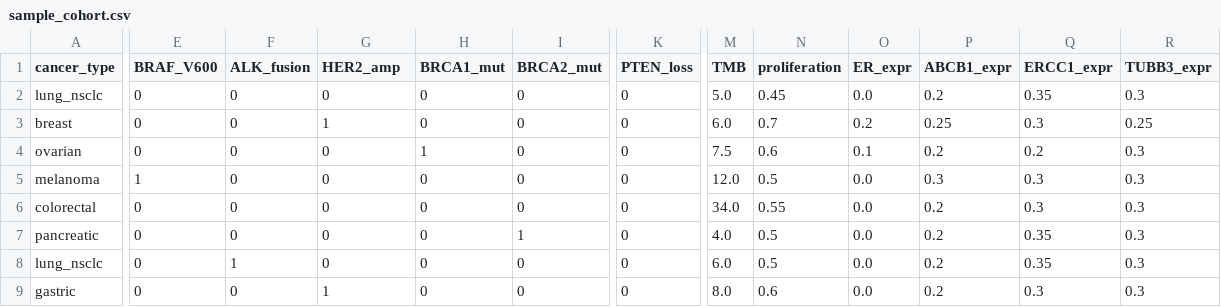
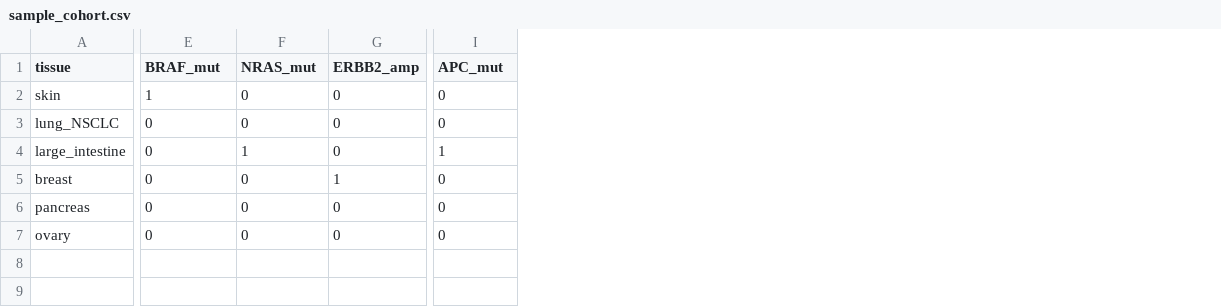
Before and after one commit to ekambhela/can, a CSV file: static/samples/sample_cohort.csv, drawn as a sheet; only a part is shown, gaps mark what is left out; removed rows and columns are numbered as before the commit, all else as after; rows hold the shown columns only; the diff covers the shown part only; the diff names each change by its address in the sheet, - before the commit and + after, or states it on an @@ line.

```diff
--- a/static/samples/sample_cohort.csv
+++ b/static/samples/sample_cohort.csv
-column A (cancer_type), rows 2-3: lung_nsclc | breast; rows 7-8: pancreatic | lung_nsclc
+column A (tissue), row 3: lung_NSCLC; rows 5-7: breast | pancreas | ovary
-column H (BRCA1_mut), rows 2-3: 0 | 0; rows 7-8: 0 | 0
-column I (BRCA2_mut), rows 2-3: 0 | 0; rows 7-8: 1 | 0
-column M (TMB), rows 2-3: 5.0 | 6.0; rows 7-8: 4.0 | 6.0
-column N (proliferation), rows 2-3: 0.45 | 0.7; rows 7-8: 0.5 | 0.5
-column O (ER_expr), rows 2-3: 0.0 | 0.2; rows 7-8: 0.0 | 0.0
-column P (ABCB1_expr), rows 2-3: 0.2 | 0.25; rows 7-8: 0.2 | 0.2
-column Q (ERCC1_expr), rows 2-3: 0.35 | 0.3; rows 7-8: 0.35 | 0.35
-column R (TUBB3_expr), rows 2-3: 0.3 | 0.25; rows 7-8: 0.3 | 0.3
-E1: BRAF_V600
+E1: BRAF_mut
-F1: ALK_fusion
+F1: NRAS_mut
-G1: HER2_amp
+G1: ERBB2_amp
-I1: PTEN_loss
+I1: APC_mut
+row 2: skin | 1 | 0 | 0 | 0
+row 4: large_intestine | 0 | 1 | 0 | 1
-row 4: ovarian | 0 | 0 | 0 | 1 | 0 | 0 | 7.5 | 0.6 | 0.1 | 0.2 | 0.2 | 0.3
-row 5: melanoma | 1 | 0 | 0 | 0 | 0 | 0 | 12.0 | 0.5 | 0.0 | 0.3 | 0.3 | 0.3
-row 6: colorectal | 0 | 0 | 0 | 0 | 0 | 0 | 34.0 | 0.55 | 0.0 | 0.2 | 0.3 | 0.3
-F7 (NRAS_mut): 1
+F7 (NRAS_mut): 0
-row 9: gastric | 0 | 0 | 1 | 0 | 0 | 0 | 8.0 | 0.6 | 0.0 | 0.2 | 0.3 | 0.3
```
Also changed, not shown: 2 edited cells elsewhere in this file, 20 other files.
